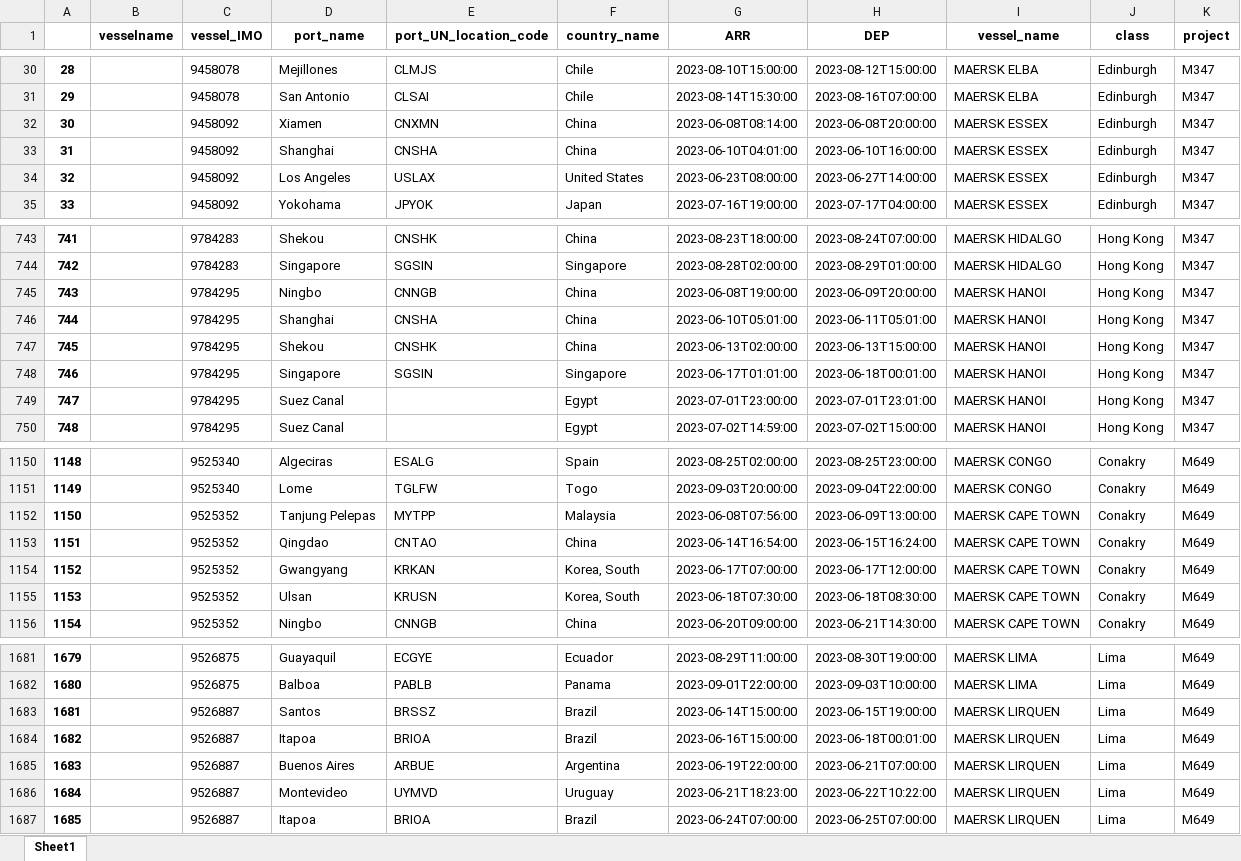
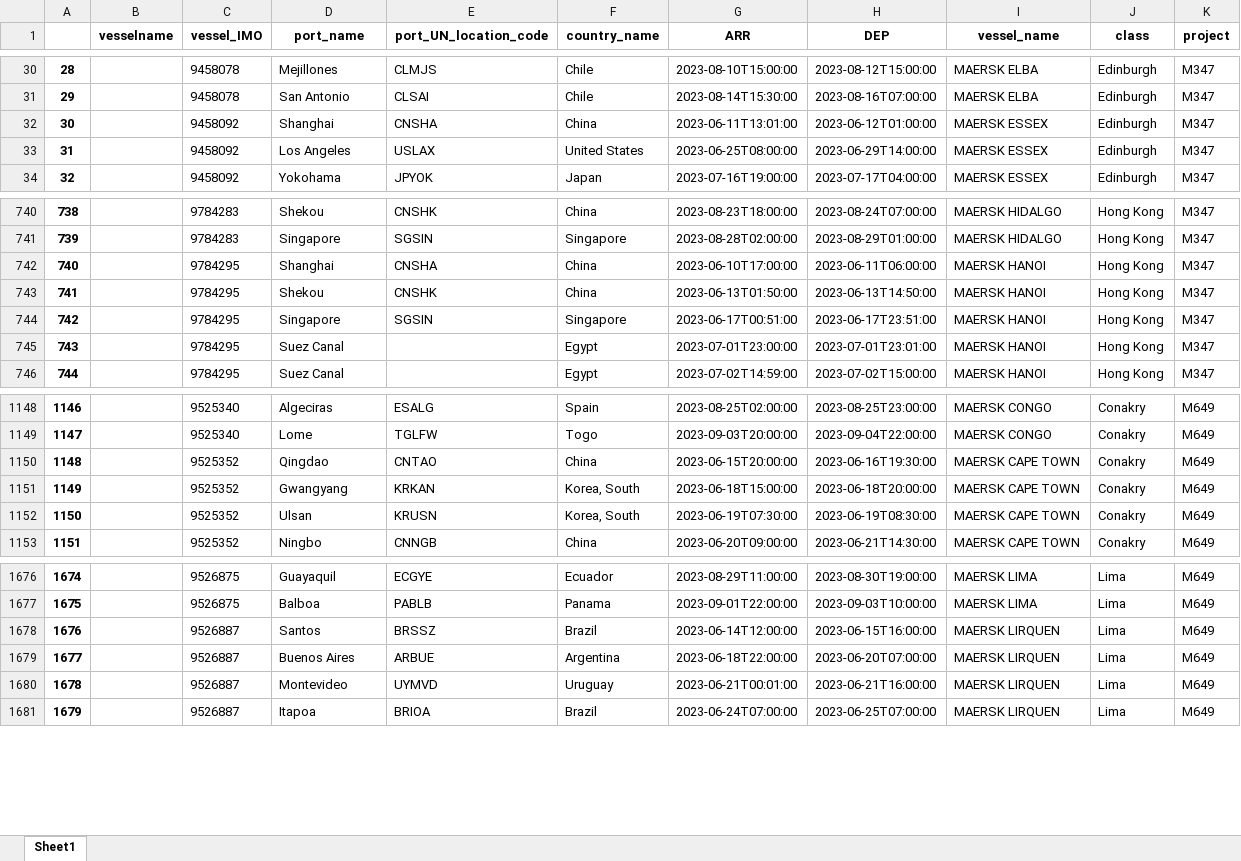
Before and after one commit to Oeyaas/VesselTimeline, an Excel workbook: data.xlsx, sheet Sheet1, drawn as a sheet; only a part is shown, gaps mark what is left out; values as stored, in another font and other column widths than the file's, no borders; removed rows and columns are numbered as before the commit, all else as after; the diff covers the shown part only; the diff names each change by its address in the sheet, - before the commit and + after, or states it on an @@ line.

```diff
--- a/data.xlsx (sheet Sheet1)
+++ b/data.xlsx (sheet Sheet1)
-row 32: 30 |  | 9458092 | Xiamen | CNXMN | China | 2023-06-08T08:14:00 | 2023-06-08T20:00:00 | MAERSK ESSEX | Edinburgh | M347
@@ column A renumbered between rows 32 and 2236 @@
-G32 (ARR): 2023-06-10T04:01:00
+G32 (ARR): 2023-06-11T13:01:00
-H32 (DEP): 2023-06-10T16:00:00
+H32 (DEP): 2023-06-12T01:00:00
-G33 (ARR): 2023-06-23T08:00:00
+G33 (ARR): 2023-06-25T08:00:00
-H33 (DEP): 2023-06-27T14:00:00
+H33 (DEP): 2023-06-29T14:00:00
-row 745: 743 |  | 9784295 | Ningbo | CNNGB | China | 2023-06-08T19:00:00 | 2023-06-09T20:00:00 | MAERSK HANOI | Hong Kong | M347
-G742 (ARR): 2023-06-10T05:01:00
+G742 (ARR): 2023-06-10T17:00:00
-H742 (DEP): 2023-06-11T05:01:00
+H742 (DEP): 2023-06-11T06:00:00
-G743 (ARR): 2023-06-13T02:00:00
+G743 (ARR): 2023-06-13T01:50:00
-H743 (DEP): 2023-06-13T15:00:00
+H743 (DEP): 2023-06-13T14:50:00
-G744 (ARR): 2023-06-17T01:01:00
+G744 (ARR): 2023-06-17T00:51:00
-H744 (DEP): 2023-06-18T00:01:00
+H744 (DEP): 2023-06-17T23:51:00
-row 1152: 1150 |  | 9525352 | Tanjung Pelepas | MYTPP | Malaysia | 2023-06-08T07:56:00 | 2023-06-09T13:00:00 | MAERSK CAPE TOWN | Conakry | M649
-G1150 (ARR): 2023-06-14T16:54:00
+G1150 (ARR): 2023-06-15T20:00:00
-H1150 (DEP): 2023-06-15T16:24:00
+H1150 (DEP): 2023-06-16T19:30:00
-G1151 (ARR): 2023-06-17T07:00:00
+G1151 (ARR): 2023-06-18T15:00:00
-H1151 (DEP): 2023-06-17T12:00:00
+H1151 (DEP): 2023-06-18T20:00:00
-G1152 (ARR): 2023-06-18T07:30:00
+G1152 (ARR): 2023-06-19T07:30:00
-H1152 (DEP): 2023-06-18T08:30:00
+H1152 (DEP): 2023-06-19T08:30:00
-G1678 (ARR): 2023-06-14T15:00:00
+G1678 (ARR): 2023-06-14T12:00:00
-H1678 (DEP): 2023-06-15T19:00:00
+H1678 (DEP): 2023-06-15T16:00:00
-row 1684: 1682 |  | 9526887 | Itapoa | BRIOA | Brazil | 2023-06-16T15:00:00 | 2023-06-18T00:01:00 | MAERSK LIRQUEN | Lima | M649
-G1679 (ARR): 2023-06-19T22:00:00
+G1679 (ARR): 2023-06-18T22:00:00
-H1679 (DEP): 2023-06-21T07:00:00
+H1679 (DEP): 2023-06-20T07:00:00
-G1680 (ARR): 2023-06-21T18:23:00
+G1680 (ARR): 2023-06-21T00:01:00
-H1680 (DEP): 2023-06-22T10:22:00
+H1680 (DEP): 2023-06-21T16:00:00
```
Also changed, not shown: 23 added rows, 26 removed rows and 225 edited cells elsewhere in this sheet.
